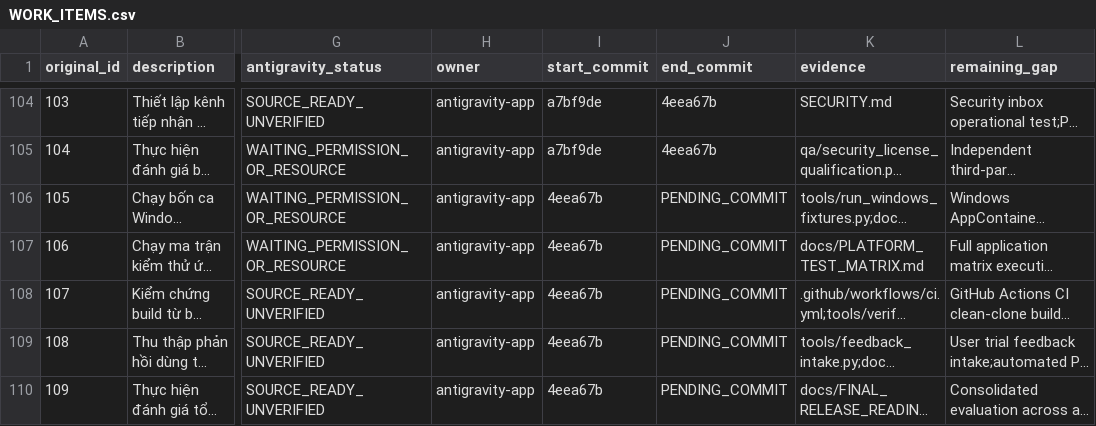
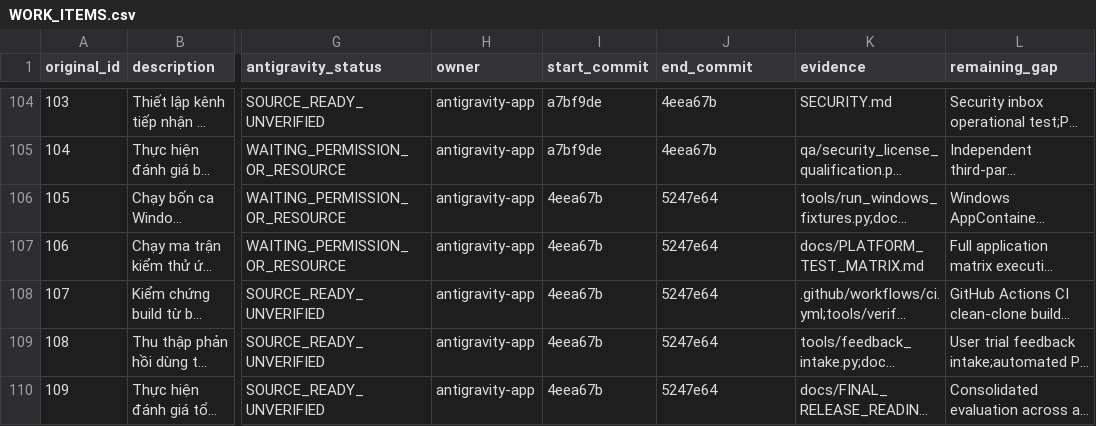
Before and after one commit to lyzaghi/vlikeon, a CSV file: docs/handoff/antigravity/2026-10-25/WORK_ITEMS.csv, drawn as a sheet; only a part is shown, gaps mark what is left out; long unchanged cells end in …; the diff names each change by its address in the sheet, - before the commit and + after, or states it on an @@ line.

Commit message:
docs(ledger): record commit 5247e64 for batch 10 (items 105-109)

```diff
--- a/docs/handoff/antigravity/2026-10-25/WORK_ITEMS.csv
+++ b/docs/handoff/antigravity/2026-10-25/WORK_ITEMS.csv
-J106:J110 (end_commit): PENDING_COMMIT
+J106:J110 (end_commit): 5247e64
```
